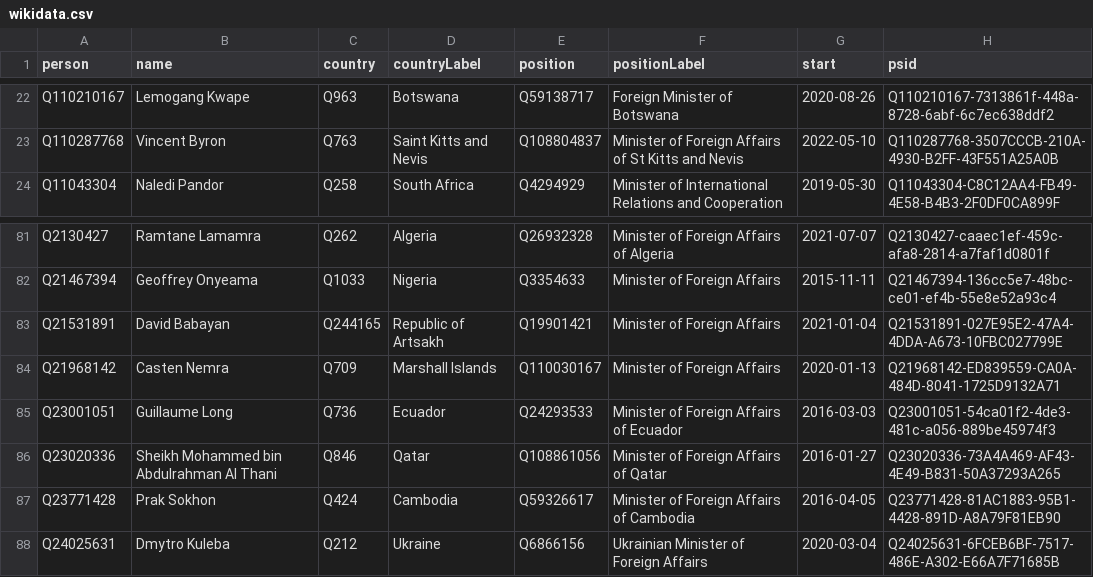
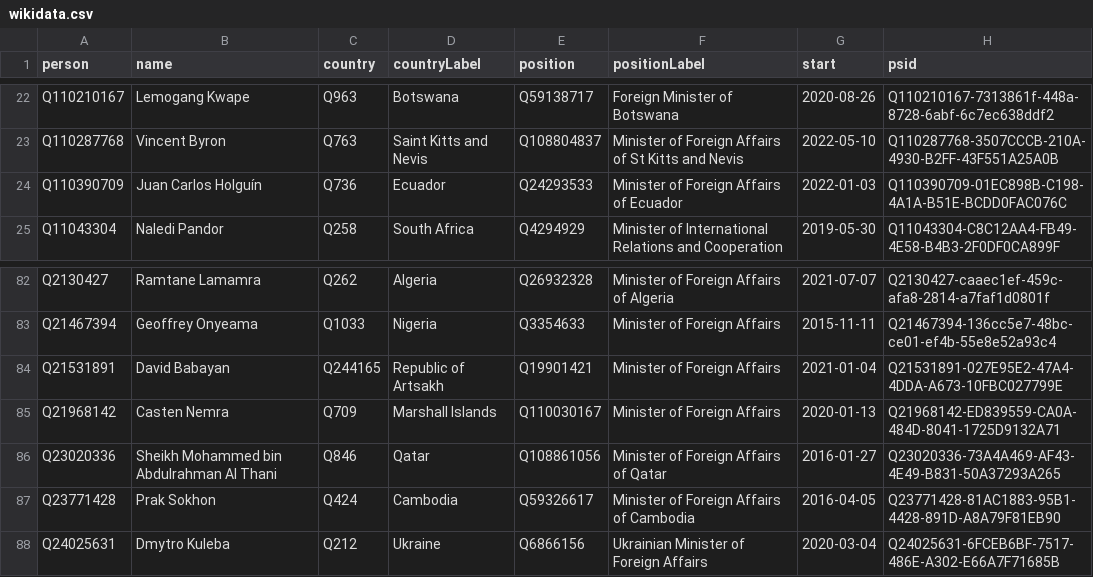
Before and after one commit to every-politician-scrapers/world, a CSV file: sources/foreign/wikidata.csv, drawn as a sheet; only a part is shown, gaps mark what is left out.

Commit message:
Compare external sources to Wikidata

```diff
--- a/sources/foreign/wikidata.csv
+++ b/sources/foreign/wikidata.csv
@@ -23,2 +23,3 @@ Q110210167,Lemogang Kwape,Q963,Botswana,Q59138717,Foreign Minister of Botswana,2
 Q110287768,Vincent Byron,Q763,Saint Kitts and Nevis,Q108804837,Minister of Foreign Affairs of St Kitts and Nevis,2022-05-10,Q110287768-3507CCCB-210A-4930-B2FF-43F551A25A0B
+Q110390709,Juan Carlos Holguín,Q736,Ecuador,Q24293533,Minister of Foreign Affairs of Ecuador,2022-01-03,Q110390709-01EC898B-C198-4A1A-B51E-BCDD0FAC076C
 Q11043304,Naledi Pandor,Q258,South Africa,Q4294929,Minister of International Relations and Cooperation,2019-05-30,Q11043304-C8C12AA4-FB49-4E58-B4B3-2F0DF0CA899F
@@ -84,3 +85,2 @@ Q21531891,David Babayan,Q244165,Republic of Artsakh,Q19901421,Minister of Foreig
 Q21968142,Casten Nemra,Q709,Marshall Islands,Q110030167,Minister of Foreign Affairs,2020-01-13,Q21968142-ED839559-CA0A-484D-8041-1725D9132A71
-Q23001051,Guillaume Long,Q736,Ecuador,Q24293533,Minister of Foreign Affairs of Ecuador,2016-03-03,Q23001051-54ca01f2-4de3-481c-a056-889be45974f3
 Q23020336,Sheikh Mohammed bin Abdulrahman Al Thani,Q846,Qatar,Q108861056,Minister of Foreign Affairs of Qatar,2016-01-27,Q23020336-73A4A469-AF43-4E49-B831-50A37293A265
```
Also changed, not shown: sources/foreign/diff.csv.
